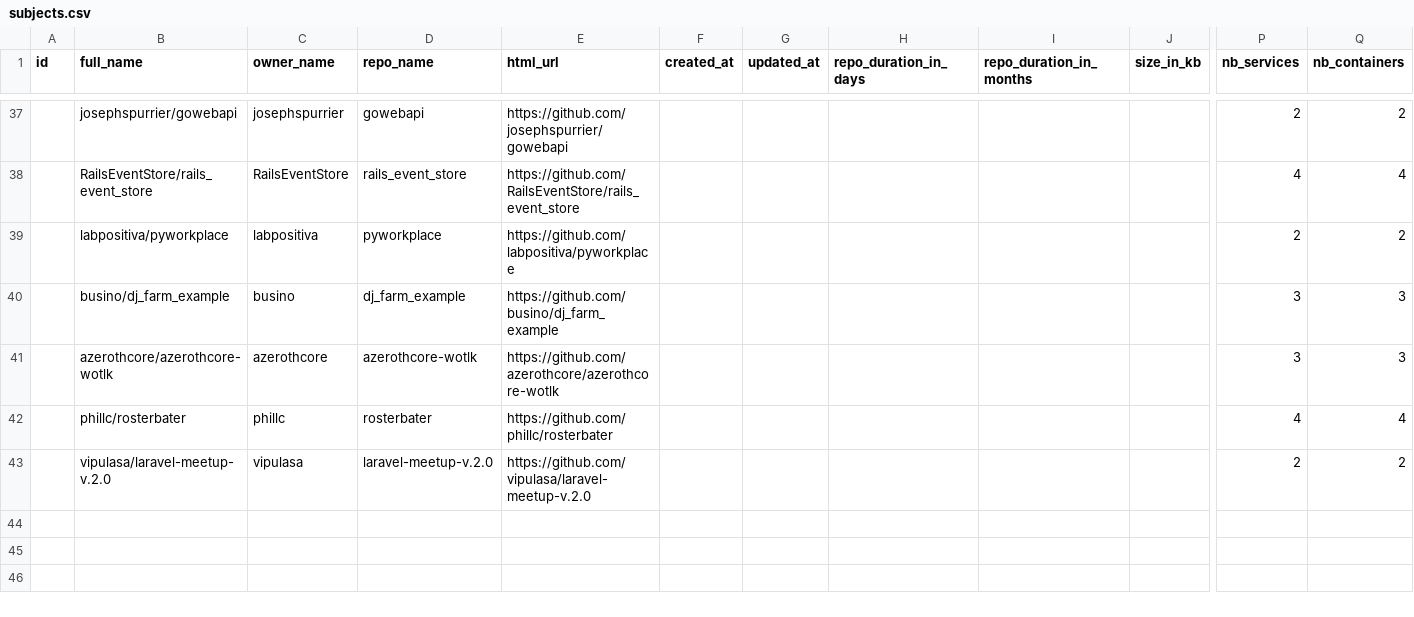
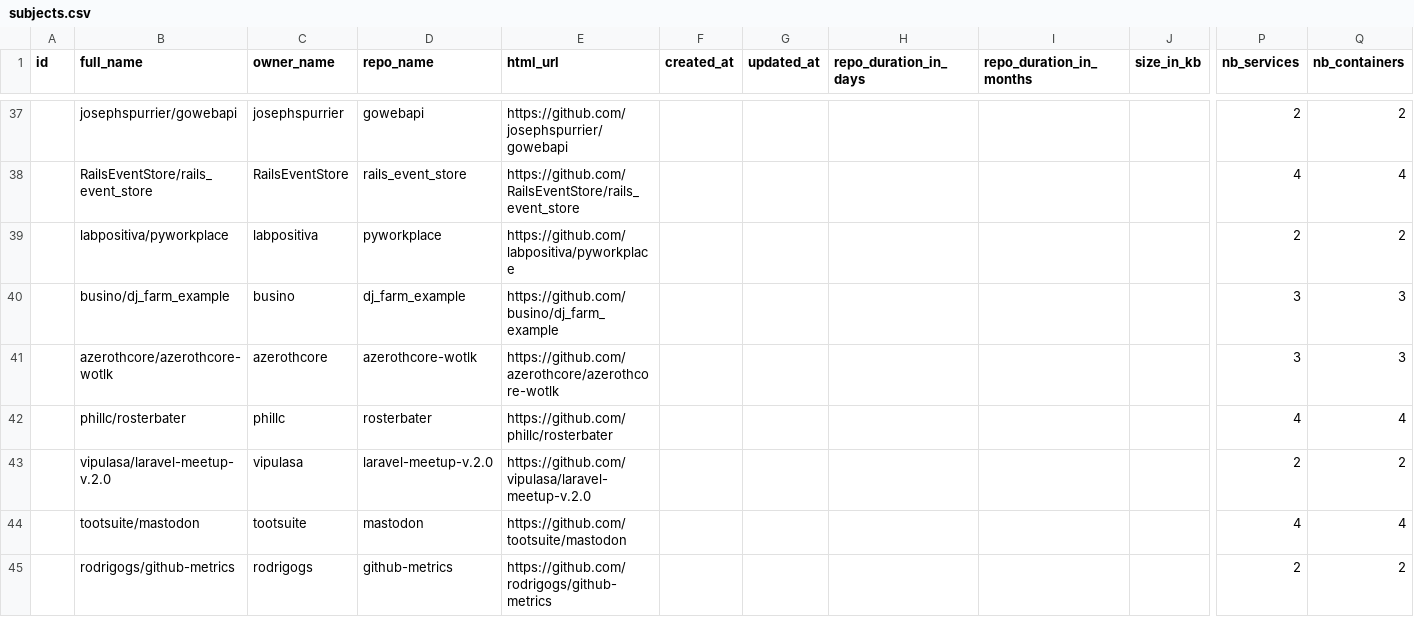
Before and after one commit to anwarghammam/CIS580, a CSV file: research/subjects.csv, drawn as a sheet; only a part is shown, gaps mark what is left out; rows hold the shown columns only; the diff names each change by its address in the sheet, - before the commit and + after, or states it on an @@ line.

Commit message:
Update subjects.csv

```diff
--- a/research/subjects.csv
+++ b/research/subjects.csv
+row 44:  | tootsuite/mastodon | tootsuite | mastodon | https://github.com/tootsuite/mastodon |  |  |  |  |  | 4 | 4
+row 45:  | rodrigogs/github-metrics | rodrigogs | github-metrics | https://github.com/rodrigogs/github-metrics |  |  |  |  |  | 2 | 2
```
